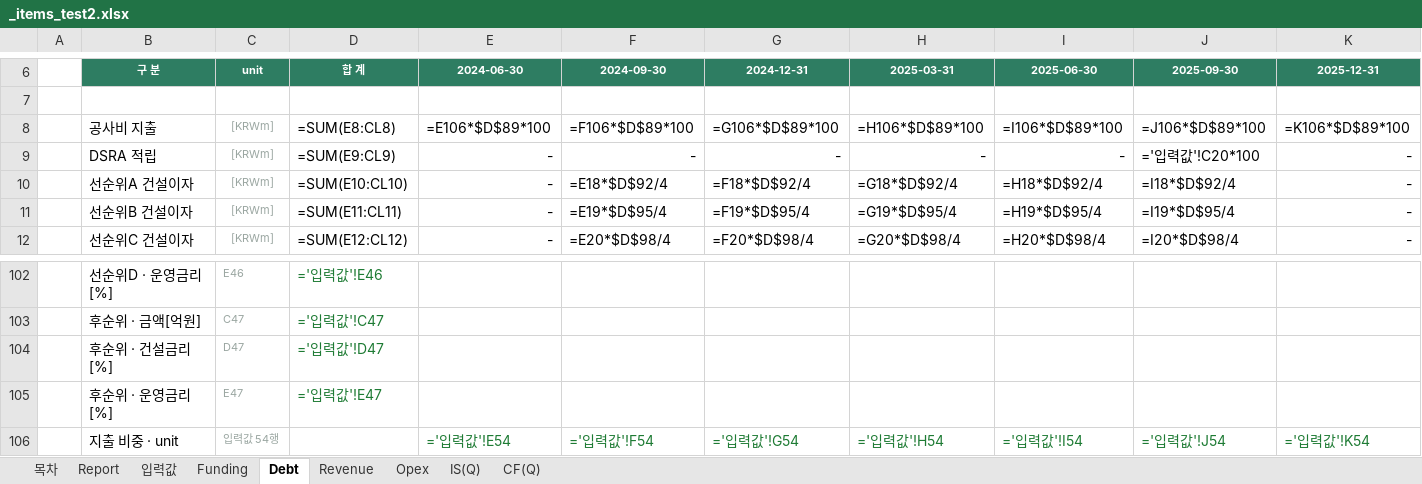
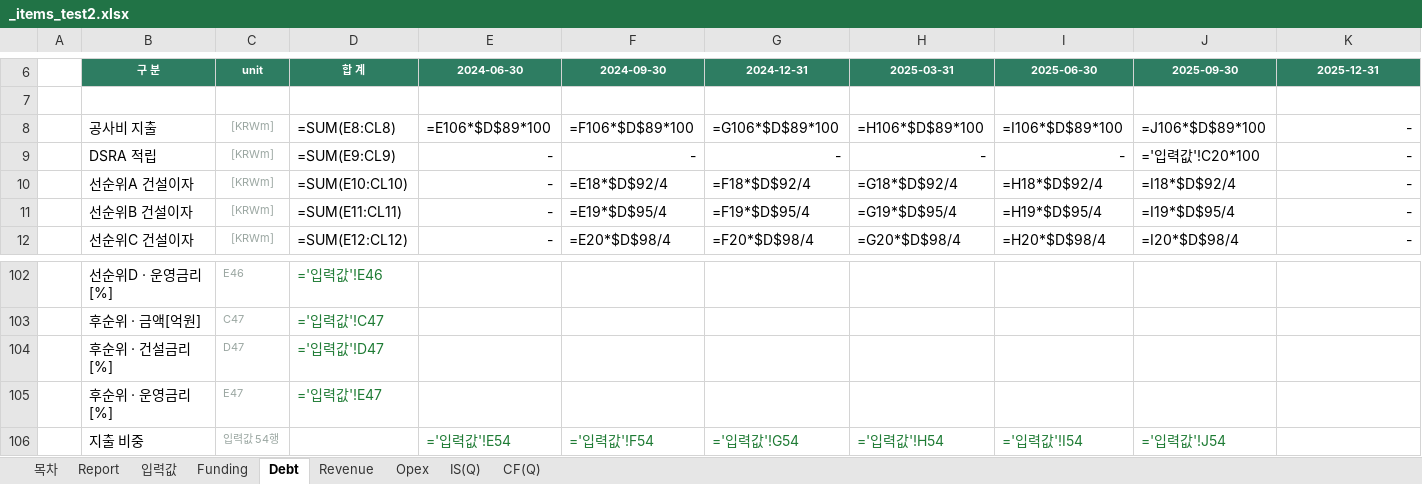
Before and after one commit to chldusrud14-rgb/financial_model_v1, an Excel workbook: dist/_items_test2.xlsx, sheet Debt, drawn as a sheet; only a part is shown, gaps mark what is left out; values as stored, in another font and other column widths than the file's, no borders; formulas without a stored value are shown as written; removed rows and columns are numbered as before the commit, all else as after; rows hold the shown columns only; the diff names each change by its address in the sheet, - before the commit and + after, or states it on an @@ line.

```diff
--- a/dist/_items_test2.xlsx (sheet Debt)
+++ b/dist/_items_test2.xlsx (sheet Debt)
-row 8:  | 공사비 지출 | [KRWm] | =SUM(E8:CL8) | =E106*$D$89*100 | =F106*$D$89*100 | =G106*$D$89*100 | =H106*$D$89*100 | =I106*$D$89*100 | =J106*$D$89*100 | =K106*$D$89*100
+row 8:  | 공사비 지출 | [KRWm] | =SUM(E8:CL8) | =E106*$D$89*100 | =F106*$D$89*100 | =G106*$D$89*100 | =H106*$D$89*100 | =I106*$D$89*100 | =J106*$D$89*100 | -
-row 106:  | 지출 비중 · unit | 입력값 54행 |  | ='입력값'!E54 | ='입력값'!F54 | ='입력값'!G54 | ='입력값'!H54 | ='입력값'!I54 | ='입력값'!J54 | ='입력값'!K54
+row 106:  | 지출 비중 | 입력값 54행 |  | ='입력값'!E54 | ='입력값'!F54 | ='입력값'!G54 | ='입력값'!H54 | ='입력값'!I54 | ='입력값'!J54
```
Also changed, not shown: sheet CF(Q), contract/sample-output.xlsx, dist/_items_test1.xlsx, 13 other files.
